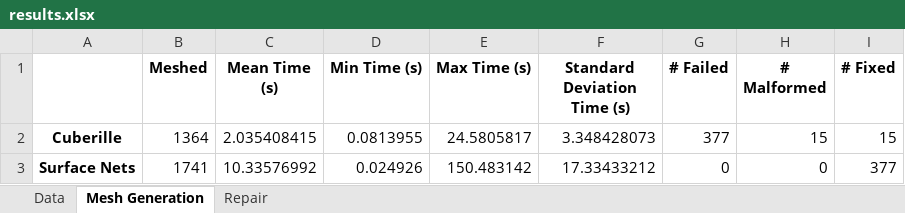
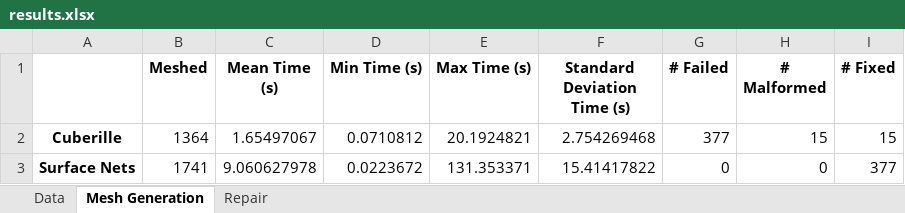
Before and after one commit to MattTheCuber/edge-mender, an Excel workbook: results/results.xlsx, sheet Mesh Generation, drawn as a sheet; values as stored, in another font and other column widths than the file's, no borders; the diff names each change by its address in the sheet, - before the commit and + after, or states it on an @@ line.

```diff
--- a/results/results.xlsx (sheet Mesh Generation)
+++ b/results/results.xlsx (sheet Mesh Generation)
-C2 (Mean Time (s)): 2.035408415
+C2 (Mean Time (s)): 1.65497067
-D2 (Min Time (s)): 0.0813955
+D2 (Min Time (s)): 0.0710812
-E2 (Max Time (s)): 24.5805817
+E2 (Max Time (s)): 20.1924821
-F2 (Standard Deviation Time (s)): 3.348428073
+F2 (Standard Deviation Time (s)): 2.754269468
-C3 (Mean Time (s)): 10.33576992
+C3 (Mean Time (s)): 9.060627978
-D3 (Min Time (s)): 0.024926
+D3 (Min Time (s)): 0.0223672
-E3 (Max Time (s)): 150.483142
+E3 (Max Time (s)): 131.353371
-F3 (Standard Deviation Time (s)): 17.33433212
+F3 (Standard Deviation Time (s)): 15.41417822
```
Also changed, not shown: sheet Repair, 10 other files.
